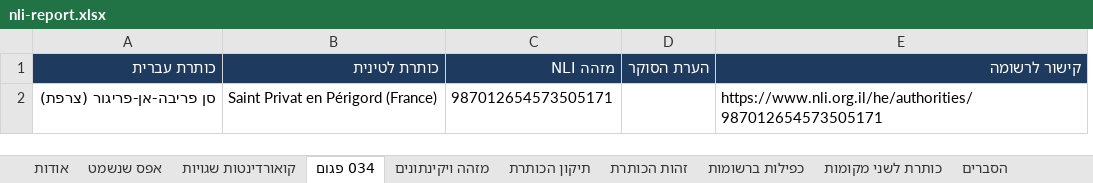
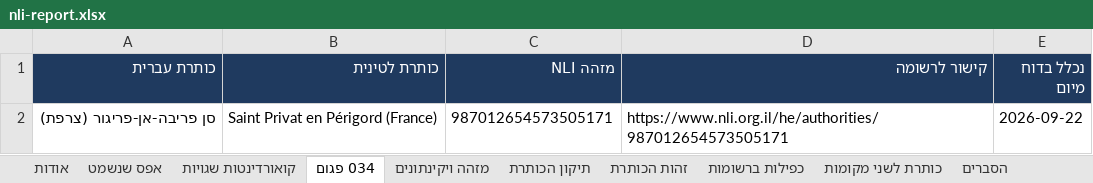
Before and after one commit to DigitalHDev/NLI-Update-Reports, an Excel workbook: nli-report.xlsx, sheet 034 פגום, drawn as a sheet; values as stored, in another font and other column widths than the file's, no borders; removed rows and columns are numbered as before the commit, all else as after; the diff names each change by its address in the sheet, - before the commit and + after, or states it on an @@ line.

```diff
--- a/nli-report.xlsx (sheet 034 פגום)
+++ b/nli-report.xlsx (sheet 034 פגום)
-column D (הערת הסוקר), empty
+column E (נכלל בדוח מיום), row 2: 2026-09-22
```
Also changed, not shown: sheet קואורדינטות שגויות, sheet כותרת לשני מקומות, sheet תיקון הכותרת, sheet זהות הכותרת, sheet כפילות ברשומות, sheet מזהה ויקינתונים, 2 more sheets, hidden cells, 4 other files.
